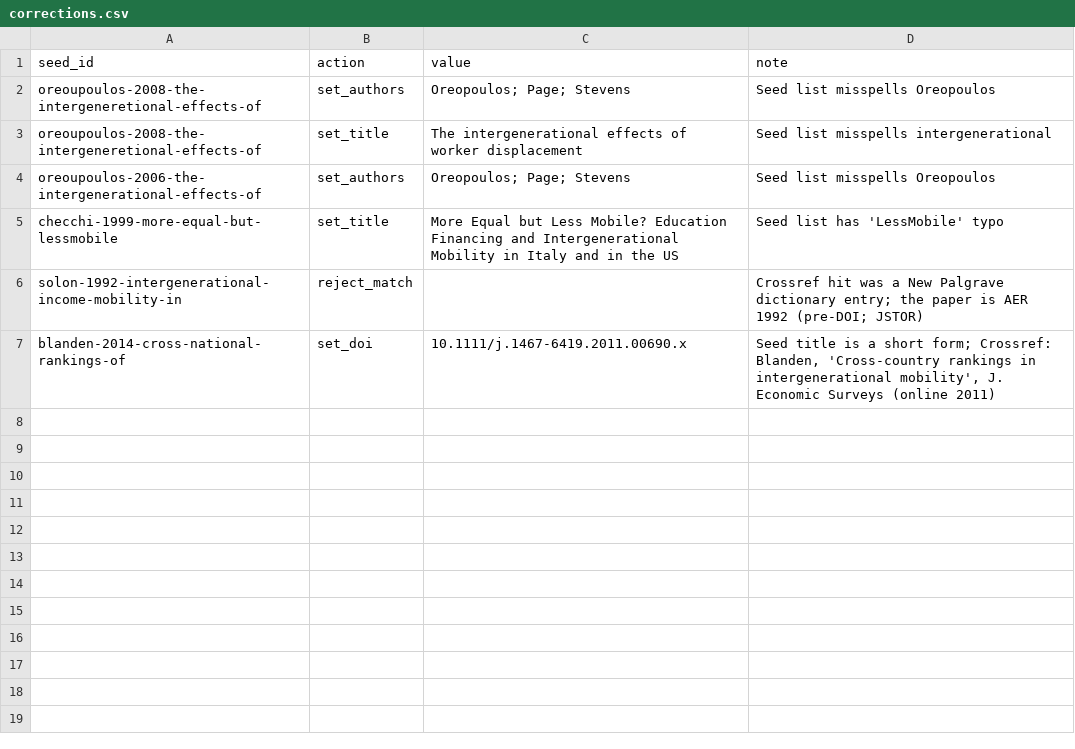
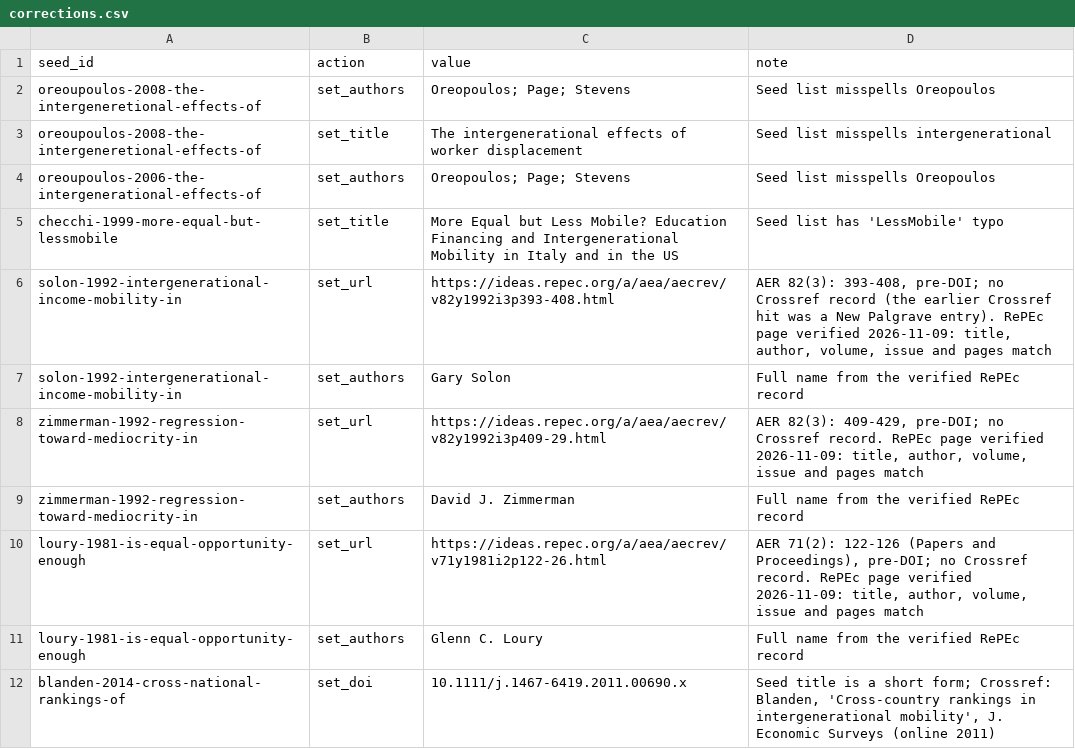
Before and after one commit to NikodemSzewczyk-hash/dynasty-research, a CSV file: kinship-research/registry/seed/corrections.csv, drawn as a sheet.

```diff
--- a/kinship-research/registry/seed/corrections.csv
+++ b/kinship-research/registry/seed/corrections.csv
@@ -5,3 +5,8 @@ oreoupoulos-2006-the-intergenerational-effects-of,set_authors,Oreopoulos; Page;
 checchi-1999-more-equal-but-lessmobile,set_title,More Equal but Less Mobile? Education Financing and Intergenerational Mobility in Italy and in the US,Seed list has 'LessMobile' typo
-solon-1992-intergenerational-income-mobility-in,reject_match,,Crossref hit was a New Palgrave dictionary entry; the paper is AER 1992 (pre-DOI; JSTOR)
+solon-1992-intergenerational-income-mobility-in,set_url,https://ideas.repec.org/a/aea/aecrev/v82y1992i3p393-408.html,"AER 82(3): 393-408, pre-DOI; no Crossref record (the earlier Crossref hit was a New Palgrave entry). RePEc page verified 2026-11-09: title, author, volume, issue and pages match"
+solon-1992-intergenerational-income-mobility-in,set_authors,Gary Solon,Full name from the verified RePEc record
+zimmerman-1992-regression-toward-mediocrity-in,set_url,https://ideas.repec.org/a/aea/aecrev/v82y1992i3p409-29.html,"AER 82(3): 409-429, pre-DOI; no Crossref record. RePEc page verified 2026-11-09: title, author, volume, issue and pages match"
+zimmerman-1992-regression-toward-mediocrity-in,set_authors,David J. Zimmerman,Full name from the verified RePEc record
+loury-1981-is-equal-opportunity-enough,set_url,https://ideas.repec.org/a/aea/aecrev/v71y1981i2p122-26.html,"AER 71(2): 122-126 (Papers and Proceedings), pre-DOI; no Crossref record. RePEc page verified 2026-11-09: title, author, volume, issue and pages match"
+loury-1981-is-equal-opportunity-enough,set_authors,Glenn C. Loury,Full name from the verified RePEc record
 blanden-2014-cross-national-rankings-of,set_doi,10.1111/j.1467-6419.2011.00690.x,"Seed title is a short form; Crossref: Blanden, 'Cross-country rankings in intergenerational mobility', J. Economic Surveys (online 2011)"
```
Also changed, not shown: kinship-research/registry/seed/intergenerational_dataset.enriched.csv, 2 other files.
